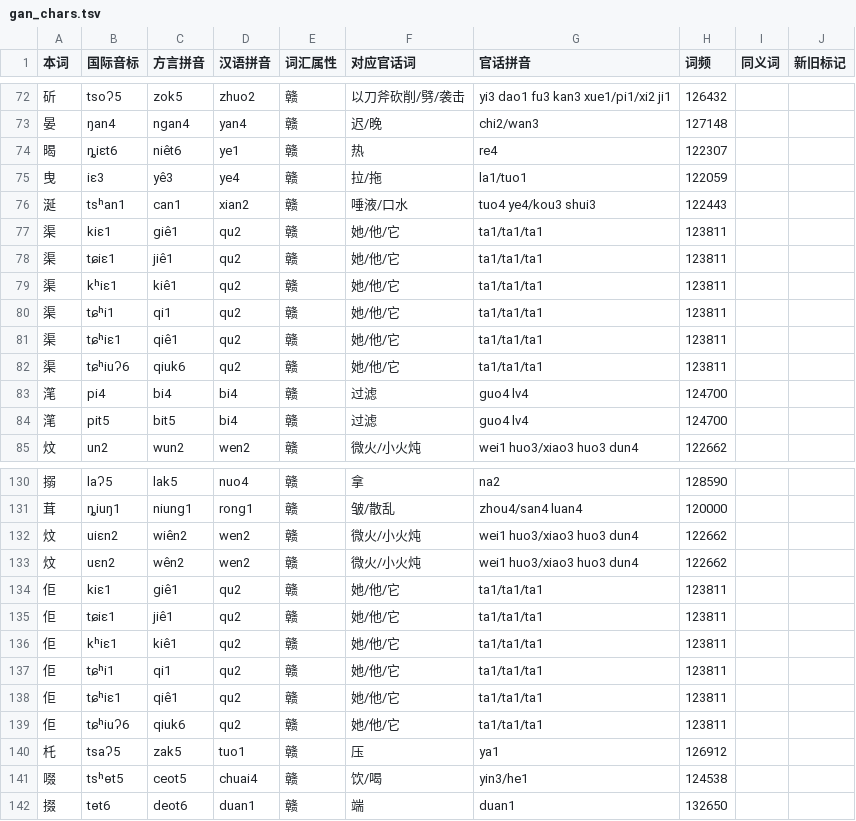
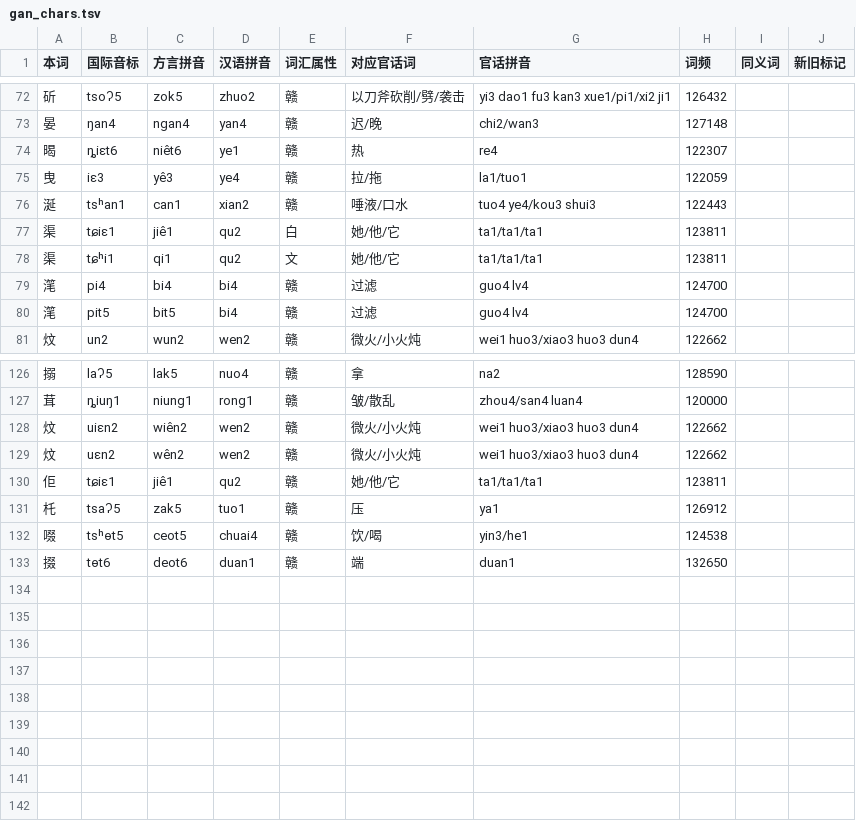
Before and after one commit to Doohaey/GonnyuGeneralIME, a TSV file: resources/regions/fungcen/dictionaries/gan_chars.tsv, drawn as a sheet; only a part is shown, gaps mark what is left out.

Commit message:
data(fungcen): set 渠 文白 readings and 佢 single reading

```diff
--- a/resources/regions/fungcen/dictionaries/gan_chars.tsv
+++ b/resources/regions/fungcen/dictionaries/gan_chars.tsv
@@ -76,8 +76,4 @@
 涎	tsʰan1	can1	xian2	赣	唾液/口水	tuo4 ye4/kou3 shui3	122443		
-渠	kiɛ1	giê1	qu2	赣	她/他/它	ta1/ta1/ta1	123811		
-渠	tɕiɛ1	jiê1	qu2	赣	她/他/它	ta1/ta1/ta1	123811		
-渠	kʰiɛ1	kiê1	qu2	赣	她/他/它	ta1/ta1/ta1	123811		
-渠	tɕʰi1	qi1	qu2	赣	她/他/它	ta1/ta1/ta1	123811		
-渠	tɕʰiɛ1	qiê1	qu2	赣	她/他/它	ta1/ta1/ta1	123811		
-渠	tɕʰiuʔ6	qiuk6	qu2	赣	她/他/它	ta1/ta1/ta1	123811		
+渠	tɕiɛ1	jiê1	qu2	白	她/他/它	ta1/ta1/ta1	123811		
+渠	tɕʰi1	qi1	qu2	文	她/他/它	ta1/ta1/ta1	123811		
 滗	pi4	bi4	bi4	赣	过滤	guo4 lv4	124700		
@@ -133,8 +129,3 @@
 炆	uɛn2	wên2	wen2	赣	微火/小火炖	wei1 huo3/xiao3 huo3 dun4	122662		
-佢	kiɛ1	giê1	qu2	赣	她/他/它	ta1/ta1/ta1	123811		
 佢	tɕiɛ1	jiê1	qu2	赣	她/他/它	ta1/ta1/ta1	123811		
-佢	kʰiɛ1	kiê1	qu2	赣	她/他/它	ta1/ta1/ta1	123811		
-佢	tɕʰi1	qi1	qu2	赣	她/他/它	ta1/ta1/ta1	123811		
-佢	tɕʰiɛ1	qiê1	qu2	赣	她/他/它	ta1/ta1/ta1	123811		
-佢	tɕʰiuʔ6	qiuk6	qu2	赣	她/他/它	ta1/ta1/ta1	123811		
 杔	tsaʔ5	zak5	tuo1	赣	压	ya1	126912		
```
